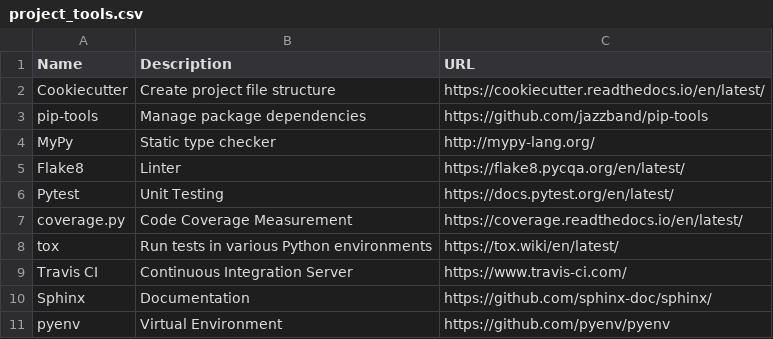
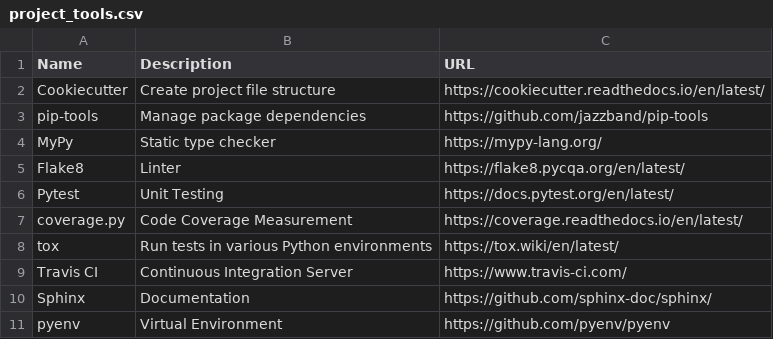
Before and after one commit to arnewohletz/AllMyNotes, a CSV file: source/tutorial/python/_file/project_tools.csv, drawn as a sheet.

```diff
--- a/source/tutorial/python/_file/project_tools.csv
+++ b/source/tutorial/python/_file/project_tools.csv
@@ -3,3 +3,3 @@ Cookiecutter,Create project file structure,https://cookiecutter.readthedocs.io/e
 pip-tools,Manage package dependencies,https://github.com/jazzband/pip-tools
-MyPy,Static type checker,http://mypy-lang.org/
+MyPy,Static type checker,https://mypy-lang.org/
 Flake8,Linter,https://flake8.pycqa.org/en/latest/
```
Also changed, not shown: 3 other files.
